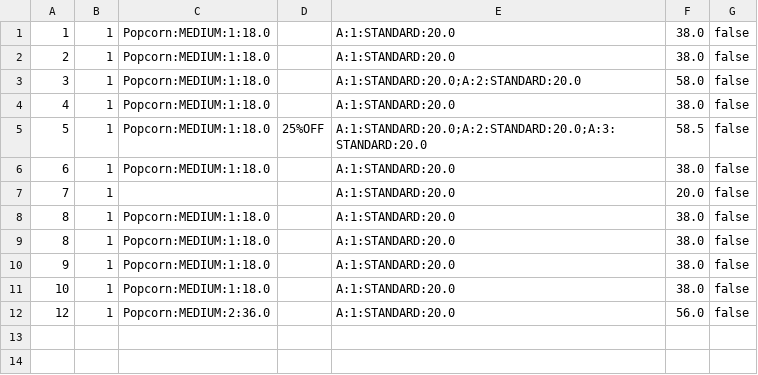
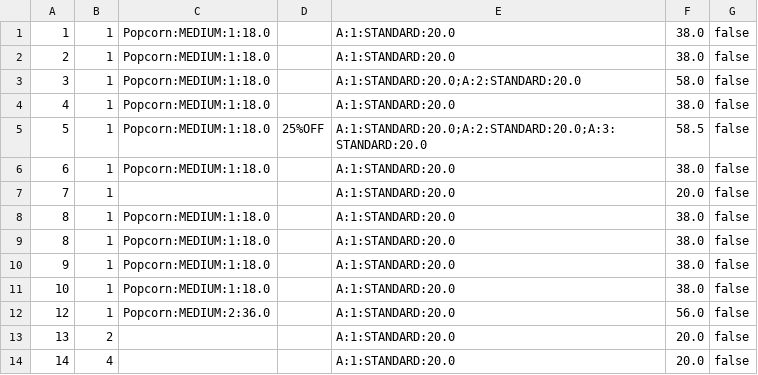
Before and after one commit to Ng-Kyle/OOPAssignment, a CSV file: oopAssignment/storedData/orders.csv, drawn as a sheet.

```diff
--- a/oopAssignment/storedData/orders.csv
+++ b/oopAssignment/storedData/orders.csv
@@ -12 +12,3 @@
 12,1,Popcorn:MEDIUM:2:36.0,,A:1:STANDARD:20.0,56.0,false
+13,2,,,A:1:STANDARD:20.0,20.0,false
+14,4,,,A:1:STANDARD:20.0,20.0,false
```
Also changed, not shown: 7 other files.
